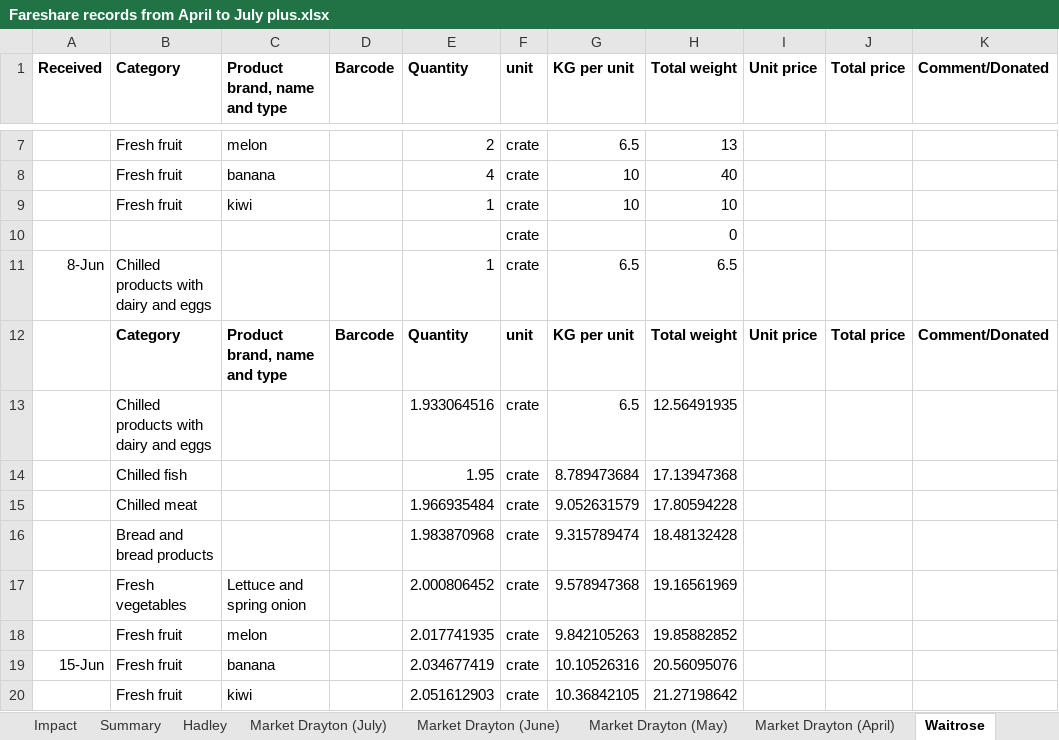
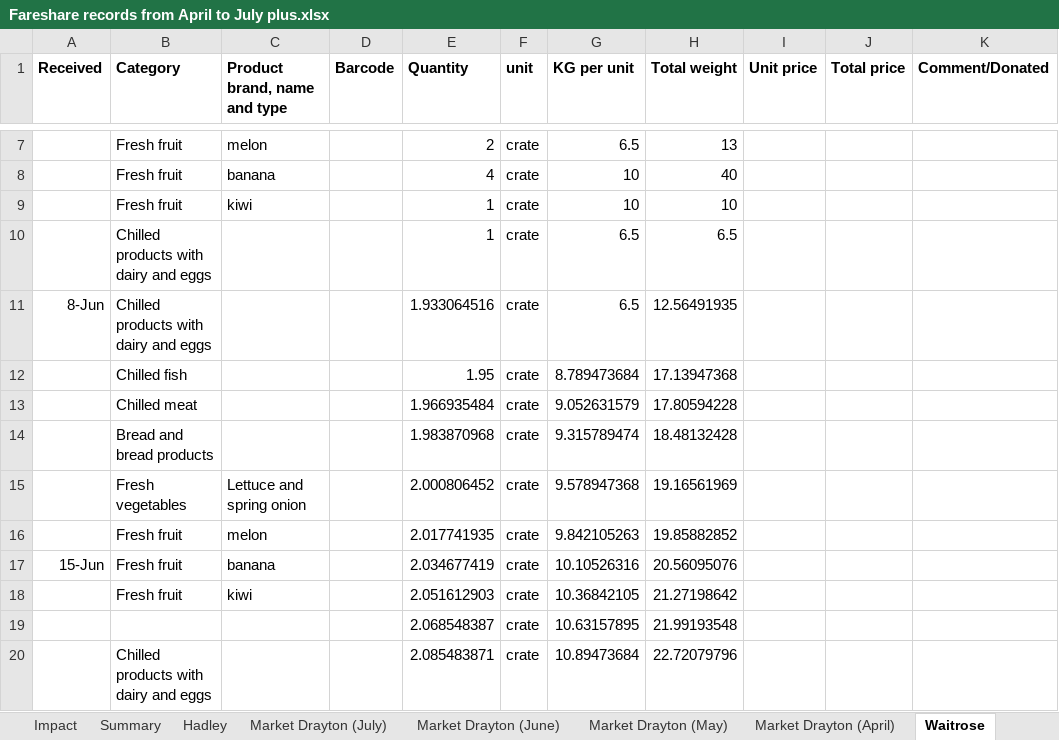
Before and after one commit to HAUCommunityFridge/James_Fareshare_Data, an Excel workbook: data/Fareshare records from April to July plus.xlsx, sheet Waitrose, drawn as a sheet; only a part is shown, gaps mark what is left out; the shorter side is filled out with more unchanged rows; values as stored, in another font and other column widths than the file's, no borders; removed rows and columns are numbered as before the commit, all else as after; the diff names each change by its address in the sheet, - before the commit and + after, or states it on an @@ line.

Commit message:
Update Fareshare records from April to July plus.xlsx

```diff
--- a/data/Fareshare records from April to July plus.xlsx (sheet Waitrose)
+++ b/data/Fareshare records from April to July plus.xlsx (sheet Waitrose)
-row 10:  |  |  |  |  | crate |  | 0
-A10 (Received): 8-Jun
+A10 (Received): (empty)
-row 12:  | Category | Product brand, name and type | Barcode | Quantity | unit | KG per unit | Total weight | Unit price | Total price | Comment/Donated
-A11 (Received): (empty)
+A11 (Received): 8-Jun
```
Also changed, not shown: formulas that keep their value.
